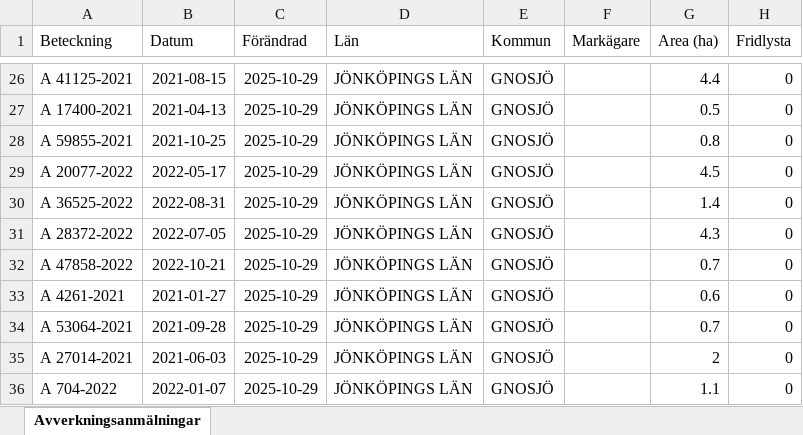
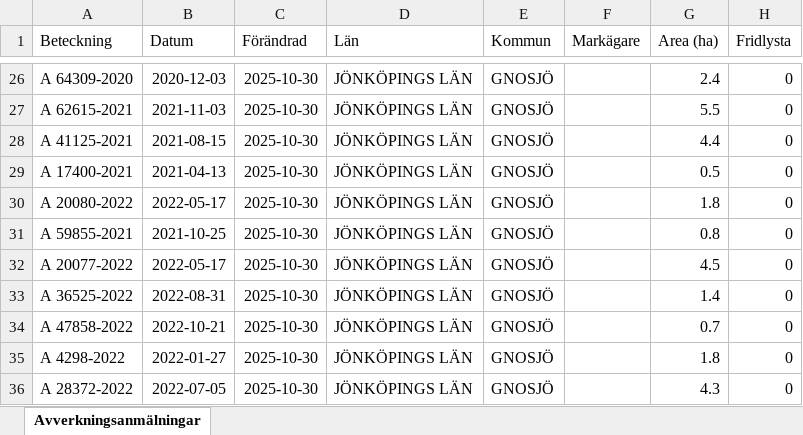
Before and after one commit to klasma/Logging_0617, an Excel workbook: Översikt GNOSJÖ.xlsx, sheet Avverkningsanmälningar, drawn as a sheet; only a part is shown, gaps mark what is left out; values as stored, in another font and other column widths than the file's, no borders; the diff covers the shown part only; the diff names each change by its address in the sheet, - before the commit and + after, or states it on an @@ line.

```diff
--- a/Översikt GNOSJÖ.xlsx (sheet Avverkningsanmälningar)
+++ b/Översikt GNOSJÖ.xlsx (sheet Avverkningsanmälningar)
-A26 (Beteckning): A 41125-2021
+A26 (Beteckning): A 64309-2020
-B26 (Datum): 2021-08-15
+B26 (Datum): 2020-12-03
-C26:C36 (Förändrad): 2025-10-29
+C26:C36 (Förändrad): 2025-10-30
-G26 (Area (ha)): 4.4
+G26 (Area (ha)): 2.4
-A27 (Beteckning): A 17400-2021
+A27 (Beteckning): A 62615-2021
-B27 (Datum): 2021-04-13
+B27 (Datum): 2021-11-03
-G27 (Area (ha)): 0.5
+G27 (Area (ha)): 5.5
-A28 (Beteckning): A 59855-2021
+A28 (Beteckning): A 41125-2021
-B28 (Datum): 2021-10-25
+B28 (Datum): 2021-08-15
-G28 (Area (ha)): 0.8
+G28 (Area (ha)): 4.4
-A29 (Beteckning): A 20077-2022
+A29 (Beteckning): A 17400-2021
-B29 (Datum): 2022-05-17
+B29 (Datum): 2021-04-13
-G29 (Area (ha)): 4.5
+G29 (Area (ha)): 0.5
-A30 (Beteckning): A 36525-2022
+A30 (Beteckning): A 20080-2022
-B30 (Datum): 2022-08-31
+B30 (Datum): 2022-05-17
-G30 (Area (ha)): 1.4
+G30 (Area (ha)): 1.8
-A31 (Beteckning): A 28372-2022
+A31 (Beteckning): A 59855-2021
-B31 (Datum): 2022-07-05
+B31 (Datum): 2021-10-25
-G31 (Area (ha)): 4.3
+G31 (Area (ha)): 0.8
-A32 (Beteckning): A 47858-2022
+A32 (Beteckning): A 20077-2022
-B32 (Datum): 2022-10-21
+B32 (Datum): 2022-05-17
-G32 (Area (ha)): 0.7
+G32 (Area (ha)): 4.5
-A33 (Beteckning): A 4261-2021
+A33 (Beteckning): A 36525-2022
-B33 (Datum): 2021-01-27
+B33 (Datum): 2022-08-31
-G33 (Area (ha)): 0.6
+G33 (Area (ha)): 1.4
-A34 (Beteckning): A 53064-2021
+A34 (Beteckning): A 47858-2022
-B34 (Datum): 2021-09-28
+B34 (Datum): 2022-10-21
-A35 (Beteckning): A 27014-2021
+A35 (Beteckning): A 4298-2022
-B35 (Datum): 2021-06-03
+B35 (Datum): 2022-01-27
-G35 (Area (ha)): 2
+G35 (Area (ha)): 1.8
-A36 (Beteckning): A 704-2022
+A36 (Beteckning): A 28372-2022
-B36 (Datum): 2022-01-07
+B36 (Datum): 2022-07-05
-G36 (Area (ha)): 1.1
+G36 (Area (ha)): 4.3
```
Also changed, not shown: 932 edited cells elsewhere in this sheet, artfynd/A 30078-2022 artfynd.xlsx, artfynd/A 38197-2025 artfynd.xlsx, 19 other files.
